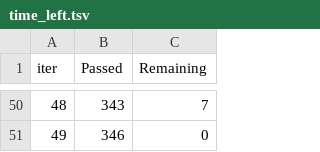
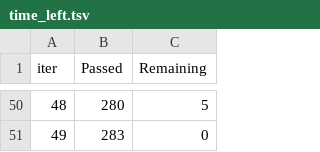
Before and after one commit to santicar1809/aprendizaje_automatico_textos, a TSV file: catboost_info/time_left.tsv, drawn as a sheet; only a part is shown, gaps mark what is left out; the diff covers the shown part only.

```diff
--- a/catboost_info/time_left.tsv
+++ b/catboost_info/time_left.tsv
@@ -50,2 +50,2 @@ iter	Passed	Remaining
-48	343	7
-49	346	0
+48	280	5
+49	283	0
```
Also changed, not shown: 95 edited cells elsewhere in this file, 10 other files.
